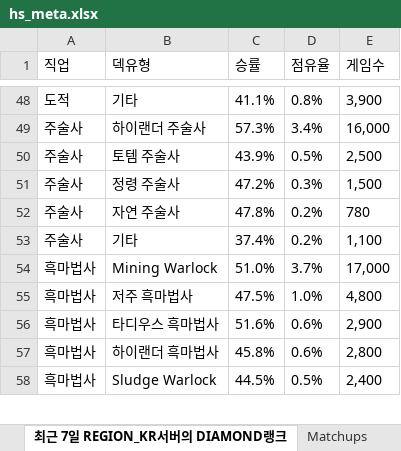
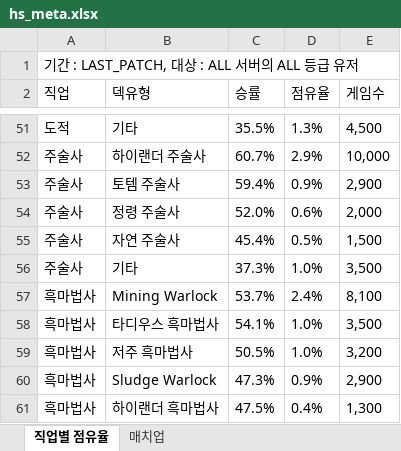
Before and after one commit to tlthr764/codingon_project_03, an Excel workbook: hs_meta.xlsx, sheet 직업별 점유율, drawn as a sheet; only a part is shown, gaps mark what is left out; values as stored, in another font and other column widths than the file's, no borders; removed rows and columns are numbered as before the commit, all else as after; the diff covers the shown part only; the diff names each change by its address in the sheet, - before the commit and + after, or states it on an @@ line.

```diff
--- a/hs_meta.xlsx (sheet 직업별 점유율)
+++ b/hs_meta.xlsx (sheet 직업별 점유율)
-sheet tab: 최근 7일 REGION_KR서버의 DIAMOND랭크
+sheet tab: 직업별 점유율
-sheet tab: Matchups
+sheet tab: 매치업
+row 1: 기간 : LAST_PATCH, 대상 : ALL 서버의 ALL 등급 유저
-C51 (승률): 41.1%
+C51 (승률): 35.5%
-D51 (점유율): 0.8%
+D51 (점유율): 1.3%
-E51 (게임수): 3,900
+E51 (게임수): 4,500
-C52 (승률): 57.3%
+C52 (승률): 60.7%
-D52 (점유율): 3.4%
+D52 (점유율): 2.9%
-E52 (게임수): 16,000
+E52 (게임수): 10,000
-C53 (승률): 43.9%
+C53 (승률): 59.4%
-D53 (점유율): 0.5%
+D53 (점유율): 0.9%
-E53 (게임수): 2,500
+E53 (게임수): 2,900
-C54 (승률): 47.2%
+C54 (승률): 52.0%
-D54 (점유율): 0.3%
+D54 (점유율): 0.6%
-E54 (게임수): 1,500
+E54 (게임수): 2,000
-C55 (승률): 47.8%
+C55 (승률): 45.4%
-D55 (점유율): 0.2%
+D55 (점유율): 0.5%
-E55 (게임수): 780
+E55 (게임수): 1,500
-C56 (승률): 37.4%
+C56 (승률): 37.3%
-D56 (점유율): 0.2%
+D56 (점유율): 1.0%
-E56 (게임수): 1,100
+E56 (게임수): 3,500
-C57 (승률): 51.0%
+C57 (승률): 53.7%
-D57 (점유율): 3.7%
+D57 (점유율): 2.4%
-E57 (게임수): 17,000
+E57 (게임수): 8,100
+row 58: 흑마법사 | 타디우스 흑마법사 | 54.1% | 1.0% | 3,500
-C59 (승률): 47.5%
+C59 (승률): 50.5%
-E59 (게임수): 4,800
+E59 (게임수): 3,200
-B60 (덱유형): 타디우스 흑마법사
+B60 (덱유형): Sludge Warlock
-C60 (승률): 51.6%
+C60 (승률): 47.3%
-D60 (점유율): 0.6%
+D60 (점유율): 0.9%
-C61 (승률): 45.8%
+C61 (승률): 47.5%
-D61 (점유율): 0.6%
+D61 (점유율): 0.4%
-E61 (게임수): 2,800
+E61 (게임수): 1,300
-row 58: 흑마법사 | Sludge Warlock | 44.5% | 0.5% | 2,400
```
Also changed, not shown: 12 added rows, 10 removed rows and 124 edited cells elsewhere in this sheet, sheet 매치업, 5 other files.
